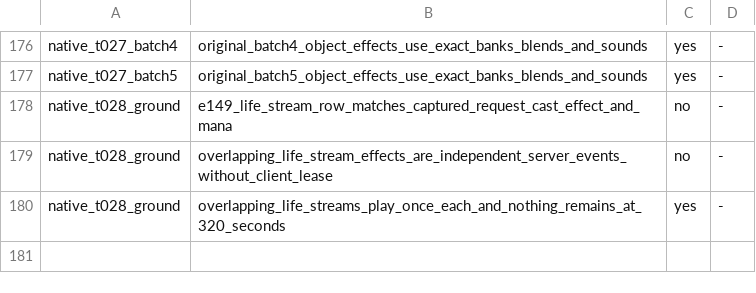
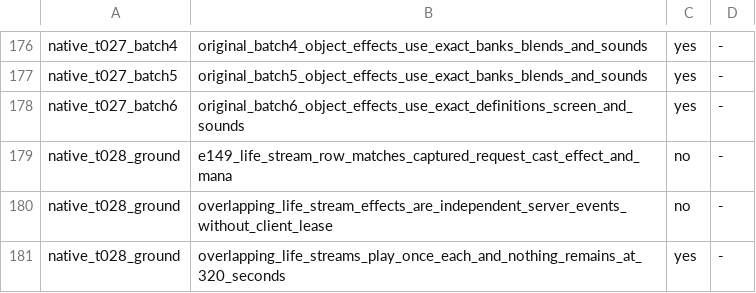
Before and after one commit to chaoren0418-arch/lito-modern, a TSV file: 維護工具/test-whitelist/tests.tsv, drawn as a sheet; only a part is shown, gaps mark what is left out; the diff names each change by its address in the sheet, - before the commit and + after, or states it on an @@ line.

```diff
--- a/維護工具/test-whitelist/tests.tsv
+++ b/維護工具/test-whitelist/tests.tsv
+row 178: native_t027_batch6 | original_batch6_object_effects_use_exact_definitions_screen_and_sounds | yes | -
```
Also changed, not shown: 維護工具/test-whitelist/skills.tsv, 9 other files.
